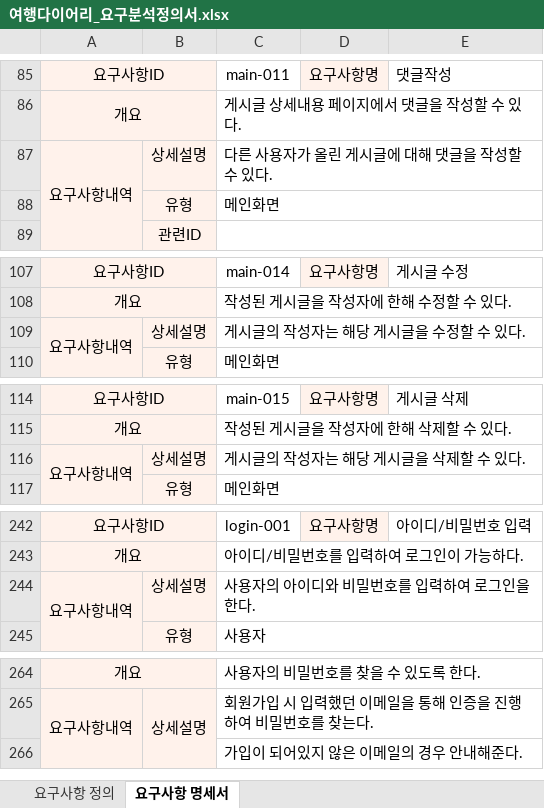
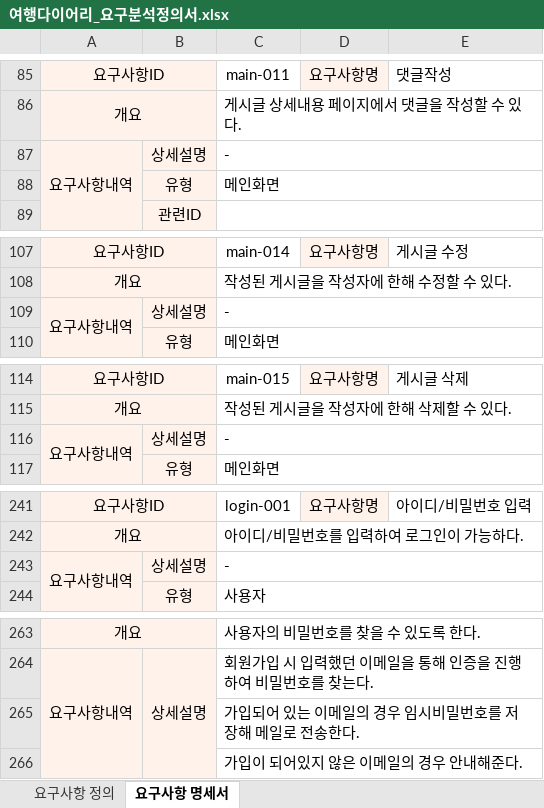
Before and after one commit to ghktjr960/TripDiary, an Excel workbook: TripDiaryDesign/여행다이어리_요구분석정의서.xlsx, sheet 요구사항 명세서, drawn as a sheet; only a part is shown, gaps mark what is left out; values as stored, in another font and other column widths than the file's, no borders; conditional formats not drawn; addresses are those after the commit; the diff covers the shown part only; the diff names each change by its address in the sheet, - before the commit and + after, or states it on an @@ line.

```diff
--- a/TripDiaryDesign/여행다이어리_요구분석정의서.xlsx (sheet 요구사항 명세서)
+++ b/TripDiaryDesign/여행다이어리_요구분석정의서.xlsx (sheet 요구사항 명세서)
-C87: 다른 사용자가 올린 게시글에 대해 댓글을 작성할 수 있다.
+C87: -
-C109: 게시글의 작성자는 해당 게시글을 수정할 수 있다.
+C109: -
-C116: 게시글의 작성자는 해당 게시글을 삭제할 수 있다.
+C116: -
-C243: 사용자의 아이디와 비밀번호를 입력하여 로그인을 한다.
+C243: -
+row 265:  |  | 가입되어 있는 이메일의 경우 임시비밀번호를 저장해 메일로 전송한다.
```
Also changed, not shown: 3 added rows, 3 removed rows, 16 edited cells and merged cells elsewhere in this sheet, sheet 요구사항 정의, 1 other file.
